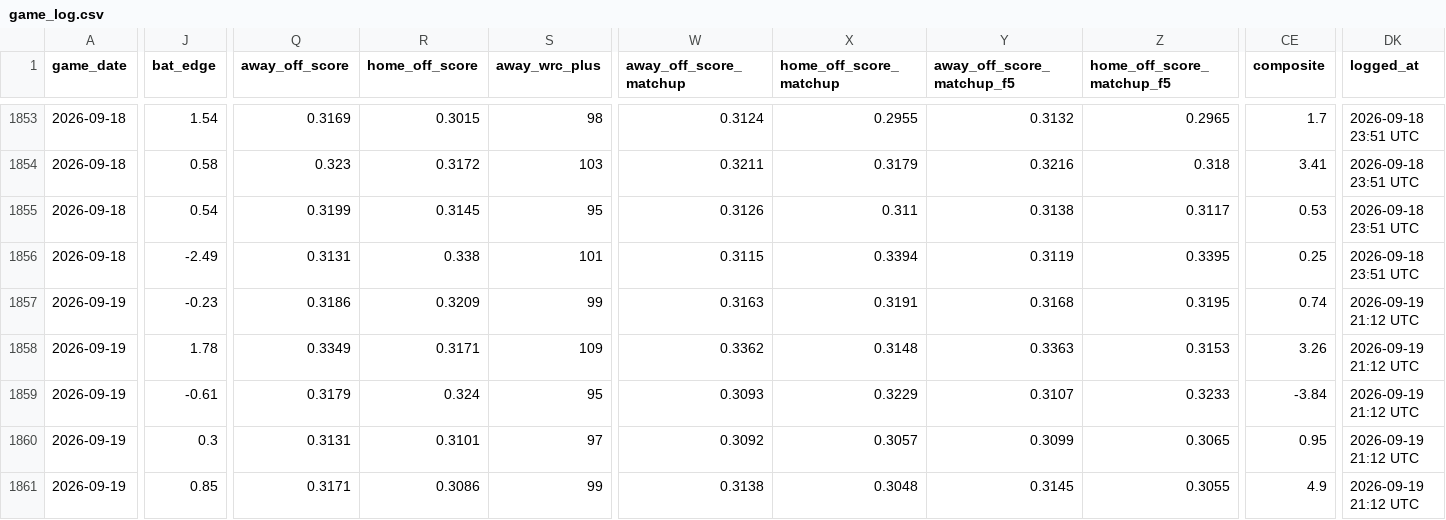
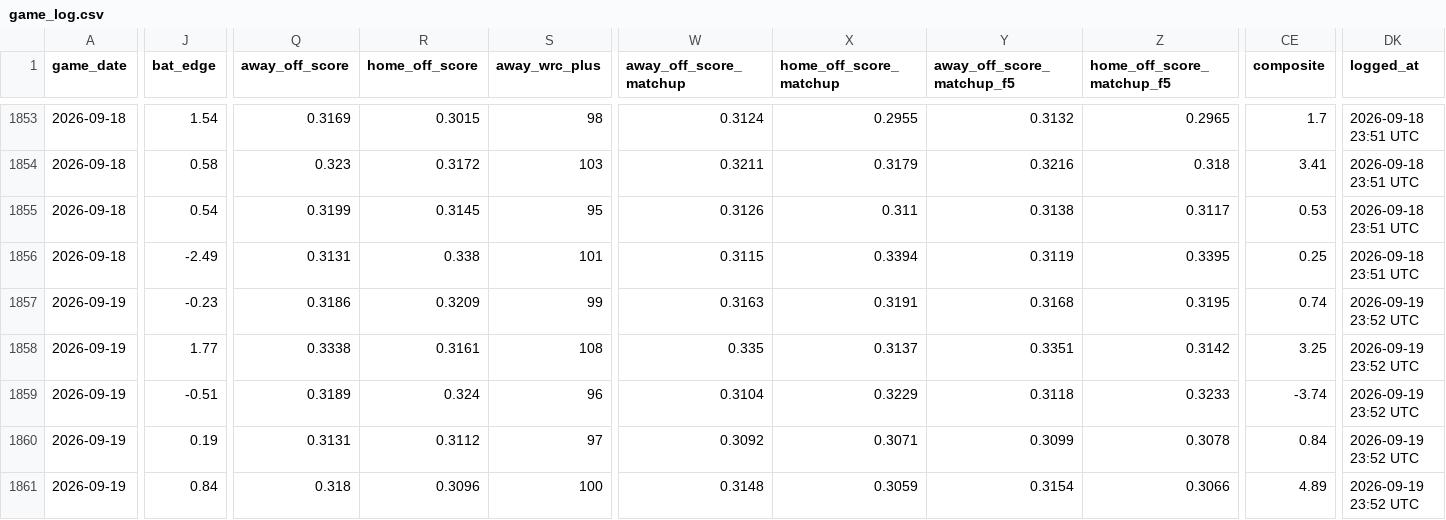
Before and after one commit to johnnydoe314/mlb-data, a CSV file: data/game_log.csv, drawn as a sheet; only a part is shown, gaps mark what is left out; the diff covers the shown part only; the diff names each change by its address in the sheet, - before the commit and + after, or states it on an @@ line.

```diff
--- a/data/game_log.csv
+++ b/data/game_log.csv
-DK1857:DK1861 (logged_at): 2026-09-19 21:12 UTC
+DK1857:DK1861 (logged_at): 2026-09-19 23:52 UTC
-J1858 (bat_edge): 1.78
+J1858 (bat_edge): 1.77
-Q1858 (away_off_score): 0.3349
+Q1858 (away_off_score): 0.3338
-R1858 (home_off_score): 0.3171
+R1858 (home_off_score): 0.3161
-S1858 (away_wrc_plus): 109
+S1858 (away_wrc_plus): 108
-W1858 (away_off_score_matchup): 0.3362
+W1858 (away_off_score_matchup): 0.335
-X1858 (home_off_score_matchup): 0.3148
+X1858 (home_off_score_matchup): 0.3137
-Y1858 (away_off_score_matchup_f5): 0.3363
+Y1858 (away_off_score_matchup_f5): 0.3351
-Z1858 (home_off_score_matchup_f5): 0.3153
+Z1858 (home_off_score_matchup_f5): 0.3142
-CE1858 (composite): 3.26
+CE1858 (composite): 3.25
-J1859 (bat_edge): -0.61
+J1859 (bat_edge): -0.51
-Q1859 (away_off_score): 0.3179
+Q1859 (away_off_score): 0.3189
-S1859 (away_wrc_plus): 95
+S1859 (away_wrc_plus): 96
-W1859 (away_off_score_matchup): 0.3093
+W1859 (away_off_score_matchup): 0.3104
-Y1859 (away_off_score_matchup_f5): 0.3107
+Y1859 (away_off_score_matchup_f5): 0.3118
-CE1859 (composite): -3.84
+CE1859 (composite): -3.74
-J1860 (bat_edge): 0.3
+J1860 (bat_edge): 0.19
-R1860 (home_off_score): 0.3101
+R1860 (home_off_score): 0.3112
-X1860 (home_off_score_matchup): 0.3057
+X1860 (home_off_score_matchup): 0.3071
-Z1860 (home_off_score_matchup_f5): 0.3065
+Z1860 (home_off_score_matchup_f5): 0.3078
-CE1860 (composite): 0.95
+CE1860 (composite): 0.84
-J1861 (bat_edge): 0.85
+J1861 (bat_edge): 0.84
-Q1861 (away_off_score): 0.3171
+Q1861 (away_off_score): 0.318
-R1861 (home_off_score): 0.3086
+R1861 (home_off_score): 0.3096
-S1861 (away_wrc_plus): 99
+S1861 (away_wrc_plus): 100
-W1861 (away_off_score_matchup): 0.3138
+W1861 (away_off_score_matchup): 0.3148
-X1861 (home_off_score_matchup): 0.3048
+X1861 (home_off_score_matchup): 0.3059
-Y1861 (away_off_score_matchup_f5): 0.3145
+Y1861 (away_off_score_matchup_f5): 0.3154
-Z1861 (home_off_score_matchup_f5): 0.3055
+Z1861 (home_off_score_matchup_f5): 0.3066
-CE1861 (composite): 4.9
+CE1861 (composite): 4.89
```
Also changed, not shown: 34 edited cells elsewhere in this file, data/bullpen.csv, data/bullpen_fatigue.csv, 3 other files.
